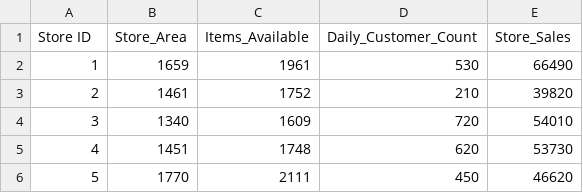
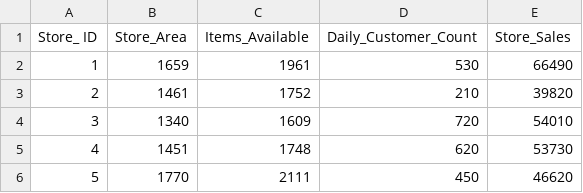
Before and after one commit to SavFidani/Grocery_Store, a CSV file: Stores.csv, drawn as a sheet; only a part is shown.

```diff
--- a/Stores.csv
+++ b/Stores.csv
@@ -1,2 +1,2 @@
-Store ID ,Store_Area,Items_Available,Daily_Customer_Count,Store_Sales
+Store_ ID ,Store_Area,Items_Available,Daily_Customer_Count,Store_Sales
 1,1659,1961,530,66490
```
Also changed, not shown: 2 other files.
